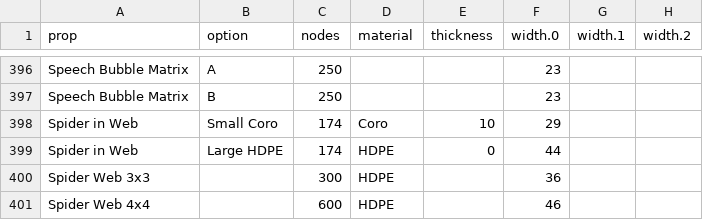
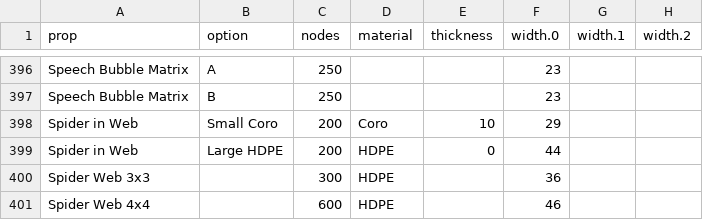
Before and after one commit to GEUSA/xmodels, a CSV file: ge-props.csv, drawn as a sheet; only a part is shown, gaps mark what is left out; the diff names each change by its address in the sheet, - before the commit and + after, or states it on an @@ line.

Commit message:
Add files via upload

```diff
--- a/ge-props.csv
+++ b/ge-props.csv
-C398:C399 (nodes): 174
+C398:C399 (nodes): 200
```
